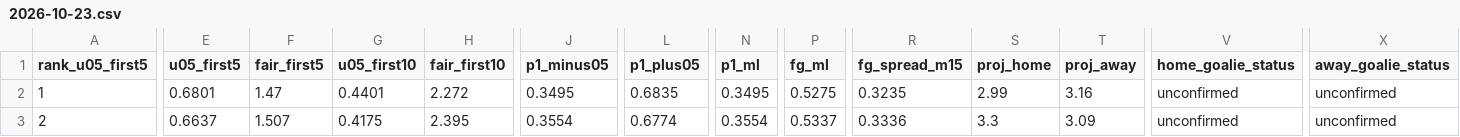
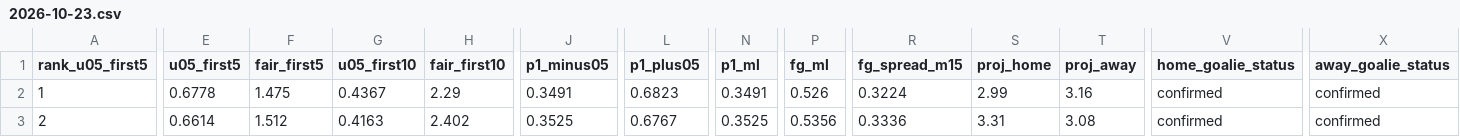
Before and after one commit to Moneyg604/nhl-early-goal, a CSV file: docs/days/2026-10-23.csv, drawn as a sheet; only a part is shown, gaps mark what is left out; the diff names each change by its address in the sheet, - before the commit and + after, or states it on an @@ line.

```diff
--- a/docs/days/2026-10-23.csv
+++ b/docs/days/2026-10-23.csv
-E2 (u05_first5): 0.6801
+E2 (u05_first5): 0.6778
-F2 (fair_first5): 1.47
+F2 (fair_first5): 1.475
-G2 (u05_first10): 0.4401
+G2 (u05_first10): 0.4367
-H2 (fair_first10): 2.272
+H2 (fair_first10): 2.29
-J2 (p1_minus05): 0.3495
+J2 (p1_minus05): 0.3491
-L2 (p1_plus05): 0.6835
+L2 (p1_plus05): 0.6823
-N2 (p1_ml): 0.3495
+N2 (p1_ml): 0.3491
-P2 (fg_ml): 0.5275
+P2 (fg_ml): 0.526
-R2 (fg_spread_m15): 0.3235
+R2 (fg_spread_m15): 0.3224
-V2:V3 (home_goalie_status): unconfirmed
+V2:V3 (home_goalie_status): confirmed
-X2:X3 (away_goalie_status): unconfirmed
+X2:X3 (away_goalie_status): confirmed
-E3 (u05_first5): 0.6637
+E3 (u05_first5): 0.6614
-F3 (fair_first5): 1.507
+F3 (fair_first5): 1.512
-G3 (u05_first10): 0.4175
+G3 (u05_first10): 0.4163
-H3 (fair_first10): 2.395
+H3 (fair_first10): 2.402
-J3 (p1_minus05): 0.3554
+J3 (p1_minus05): 0.3525
-L3 (p1_plus05): 0.6774
+L3 (p1_plus05): 0.6767
-N3 (p1_ml): 0.3554
+N3 (p1_ml): 0.3525
-P3 (fg_ml): 0.5337
+P3 (fg_ml): 0.5356
-S3 (proj_home): 3.3
+S3 (proj_home): 3.31
-T3 (proj_away): 3.09
+T3 (proj_away): 3.08
```
Also changed, not shown: docs/days/2026-10-24.csv, docs/days/2026-10-25.csv, 38 other files.
